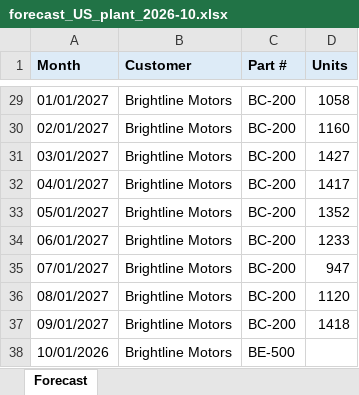
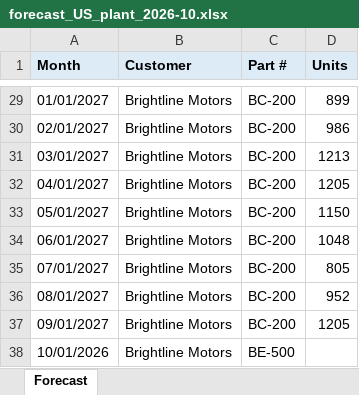
Before and after one commit to HarshiAJ/MongoDBHack, an Excel workbook: data/raw/sales/forecast_US_plant_2026-10.xlsx, sheet Forecast, drawn as a sheet; only a part is shown, gaps mark what is left out; values as stored, in another font and other column widths than the file's, no borders; the diff covers the shown part only; the diff names each change by its address in the sheet, - before the commit and + after, or states it on an @@ line.

```diff
--- a/data/raw/sales/forecast_US_plant_2026-10.xlsx (sheet Forecast)
+++ b/data/raw/sales/forecast_US_plant_2026-10.xlsx (sheet Forecast)
-D29 (Units): 1058
+D29 (Units): 899
-D30 (Units): 1160
+D30 (Units): 986
-D31 (Units): 1427
+D31 (Units): 1213
-D32 (Units): 1417
+D32 (Units): 1205
-D33 (Units): 1352
+D33 (Units): 1150
-D34 (Units): 1233
+D34 (Units): 1048
-D35 (Units): 947
+D35 (Units): 805
-D36 (Units): 1120
+D36 (Units): 952
-D37 (Units): 1418
+D37 (Units): 1205
```
Also changed, not shown: 27 edited cells elsewhere in this sheet, data/raw/bom/bom_export_v7.xlsx, data/raw/excel_inputs/yield_factors_2026.xlsx, 36 other files.
